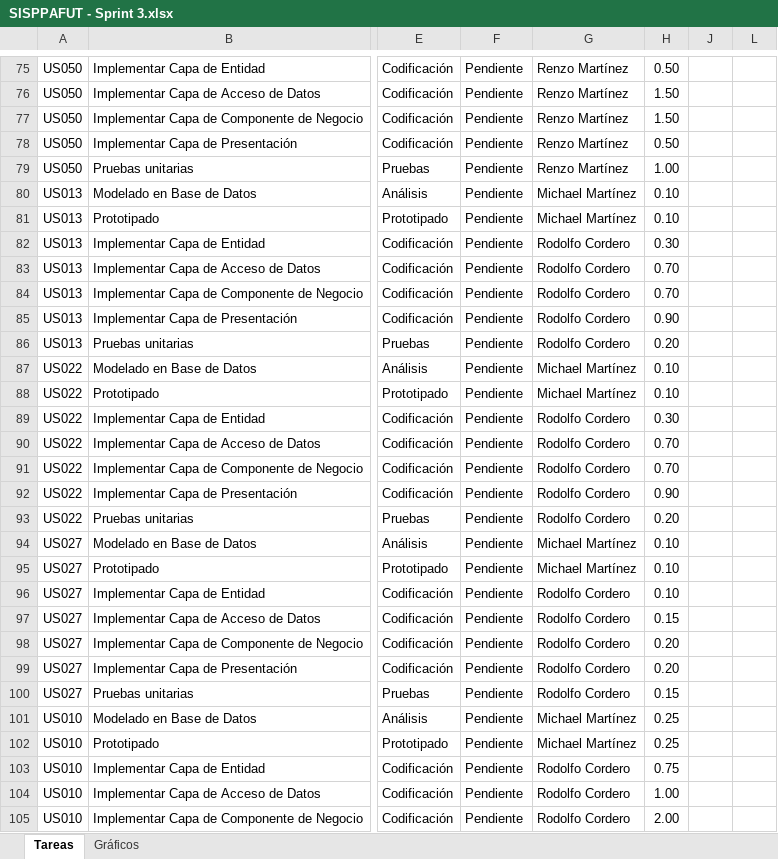
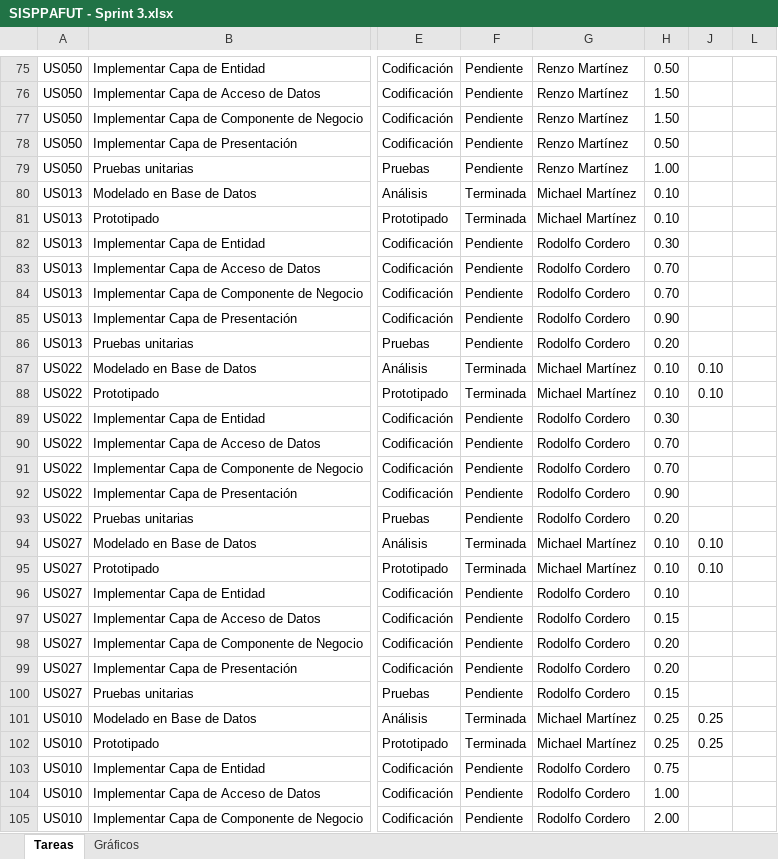
Before and after one commit to lokocharry/sisppafut, an Excel workbook: Documentos/SISPPAFUT - Sprint 3.xlsx, sheet Tareas, drawn as a sheet; only a part is shown, gaps mark what is left out; values as stored, in another font and other column widths than the file's, no borders; conditional formats not drawn; the diff covers the shown part only; the diff names each change by its address in the sheet, - before the commit and + after, or states it on an @@ line.

```diff
--- a/Documentos/SISPPAFUT - Sprint 3.xlsx (sheet Tareas)
+++ b/Documentos/SISPPAFUT - Sprint 3.xlsx (sheet Tareas)
-F80:F81: Pendiente
+F80:F81: Terminada
-F87:F88: Pendiente
+F87:F88: Terminada
-J87:J88: (empty)
+J87:J88: 0.10
-F94:F95: Pendiente
+F94:F95: Terminada
-J94:J95: (empty)
+J94:J95: 0.10
-F101:F102: Pendiente
+F101:F102: Terminada
-J101:J102: (empty)
+J101:J102: 0.25
```
Also changed, not shown: 2 added rows, 2 removed rows and 50 edited cells elsewhere in this sheet, sheet Gráficos, hidden cells, charts or pictures.
